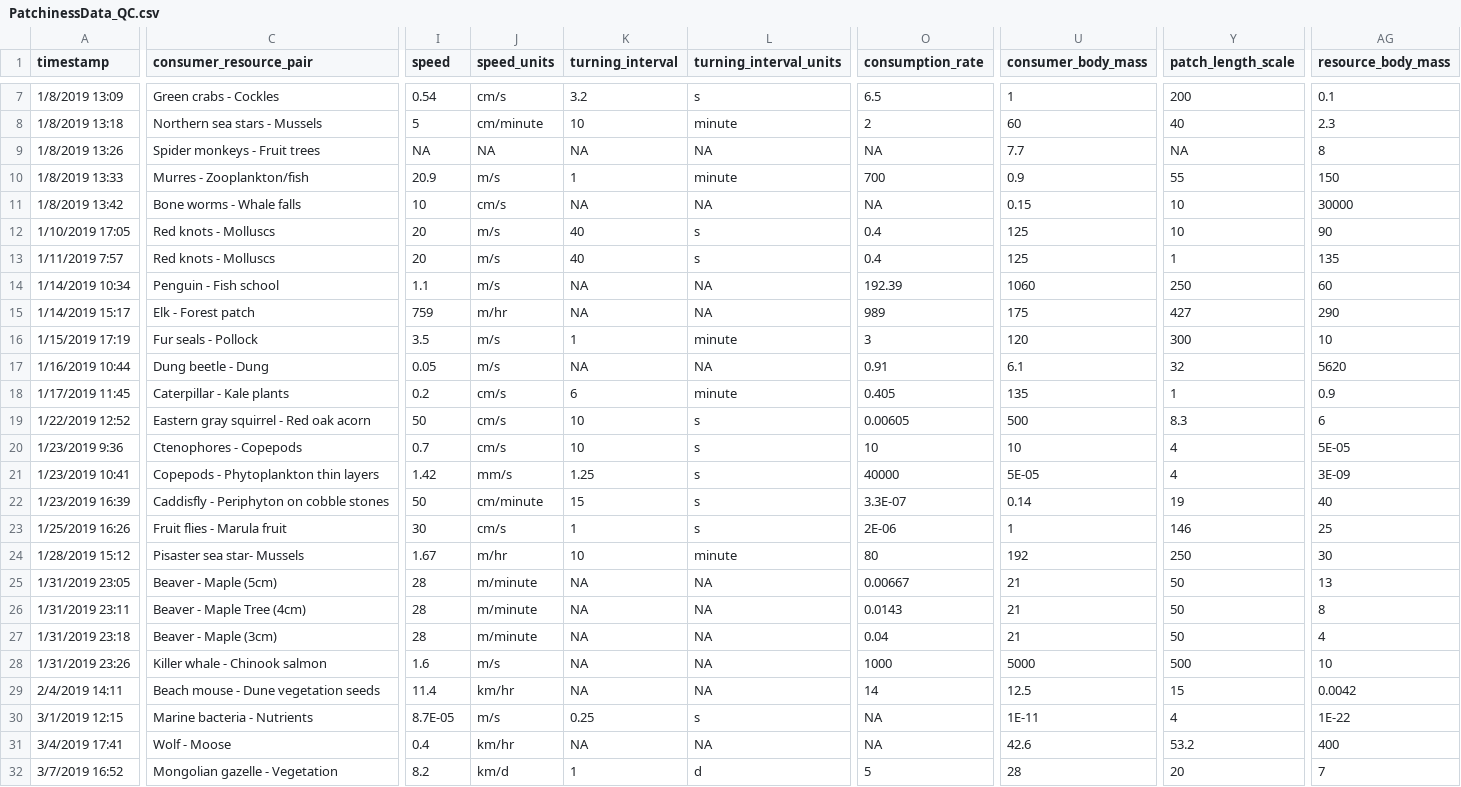
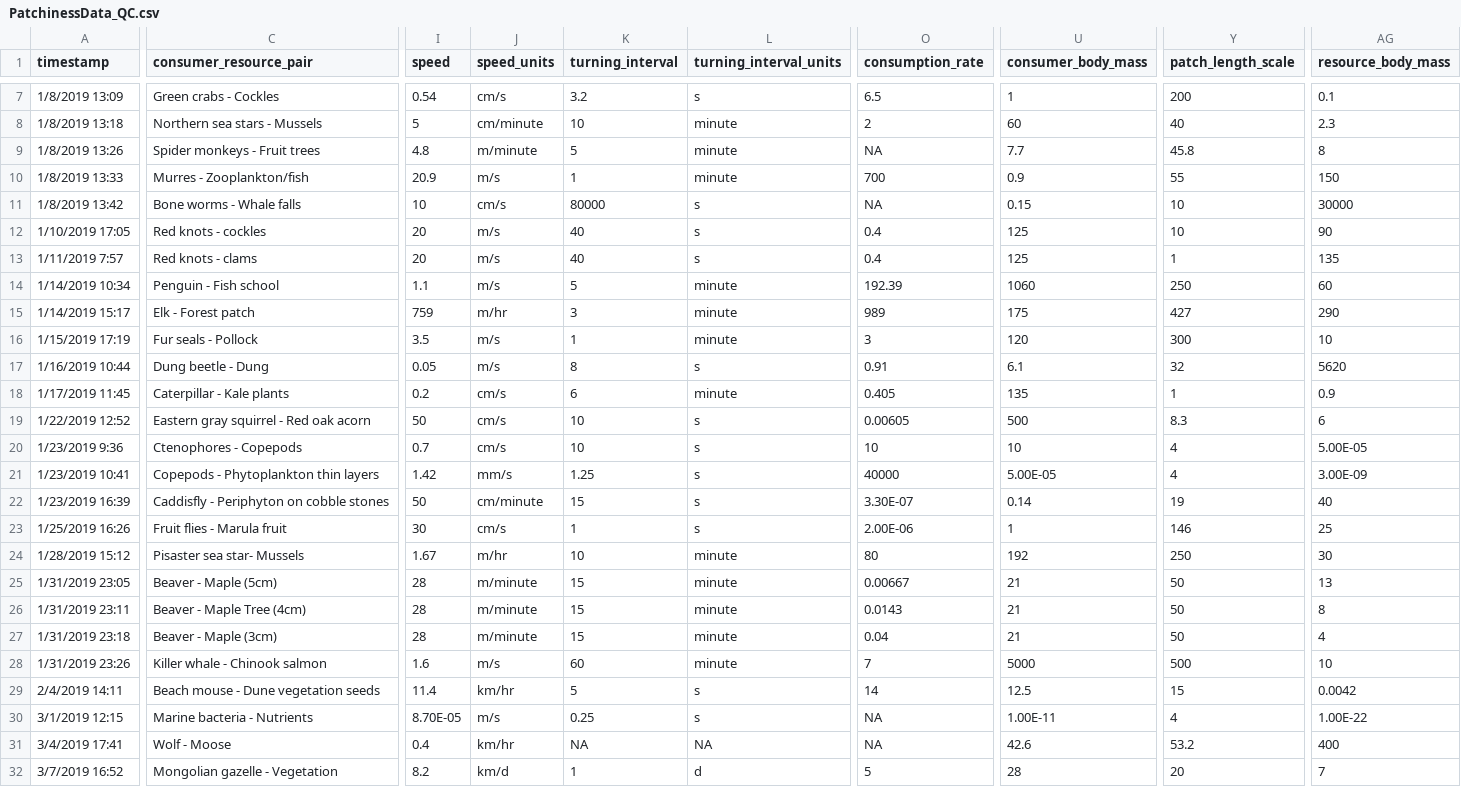
Before and after one commit to allicramer/EcologicalPatchiness, a CSV file: data/PatchinessData_QC.csv, drawn as a sheet; only a part is shown, gaps mark what is left out; the diff covers the shown part only; the diff names each change by its address in the sheet, - before the commit and + after, or states it on an @@ line.

```diff
--- a/data/PatchinessData_QC.csv
+++ b/data/PatchinessData_QC.csv
-I9 (speed): NA
+I9 (speed): 4.8
-J9 (speed_units): NA
+J9 (speed_units): m/minute
-K9 (turning_interval): NA
+K9 (turning_interval): 5
-L9 (turning_interval_units): NA
+L9 (turning_interval_units): minute
-Y9 (patch_length_scale): NA
+Y9 (patch_length_scale): 45.8
-K11 (turning_interval): NA
+K11 (turning_interval): 80000
-L11 (turning_interval_units): NA
+L11 (turning_interval_units): s
-C12 (consumer_resource_pair): Red knots - Molluscs
+C12 (consumer_resource_pair): Red knots - cockles
-C13 (consumer_resource_pair): Red knots - Molluscs
+C13 (consumer_resource_pair): Red knots - clams
-K14 (turning_interval): NA
+K14 (turning_interval): 5
-L14:L15 (turning_interval_units): NA
+L14:L15 (turning_interval_units): minute
-K15 (turning_interval): NA
+K15 (turning_interval): 3
-K17 (turning_interval): NA
+K17 (turning_interval): 8
-L17 (turning_interval_units): NA
+L17 (turning_interval_units): s
-AG20 (resource_body_mass): 5E-05
+AG20 (resource_body_mass): 5.00E-05
-U21 (consumer_body_mass): 5E-05
+U21 (consumer_body_mass): 5.00E-05
-AG21 (resource_body_mass): 3E-09
+AG21 (resource_body_mass): 3.00E-09
-O22 (consumption_rate): 3.3E-07
+O22 (consumption_rate): 3.30E-07
-O23 (consumption_rate): 2E-06
+O23 (consumption_rate): 2.00E-06
-K25:K27 (turning_interval): NA
+K25:K27 (turning_interval): 15
-L25:L28 (turning_interval_units): NA
+L25:L28 (turning_interval_units): minute
-K28 (turning_interval): NA
+K28 (turning_interval): 60
-O28 (consumption_rate): 1000
+O28 (consumption_rate): 7
-K29 (turning_interval): NA
+K29 (turning_interval): 5
-L29 (turning_interval_units): NA
+L29 (turning_interval_units): s
-I30 (speed): 8.7E-05
+I30 (speed): 8.70E-05
-U30 (consumer_body_mass): 1E-11
+U30 (consumer_body_mass): 1.00E-11
-AG30 (resource_body_mass): 1E-22
+AG30 (resource_body_mass): 1.00E-22
```
Also changed, not shown: 6 edited cells elsewhere in this file, data/PatchinessData_processed.csv.
